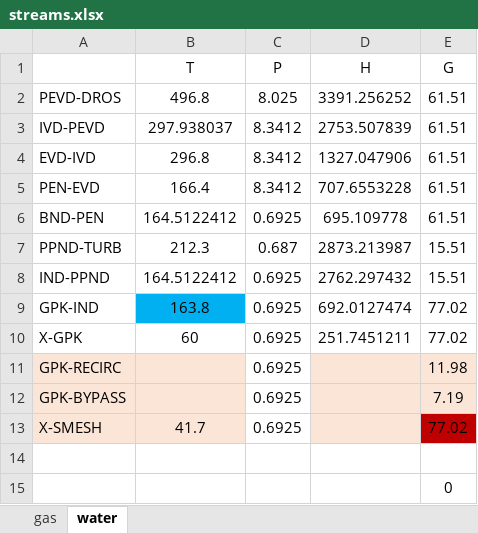
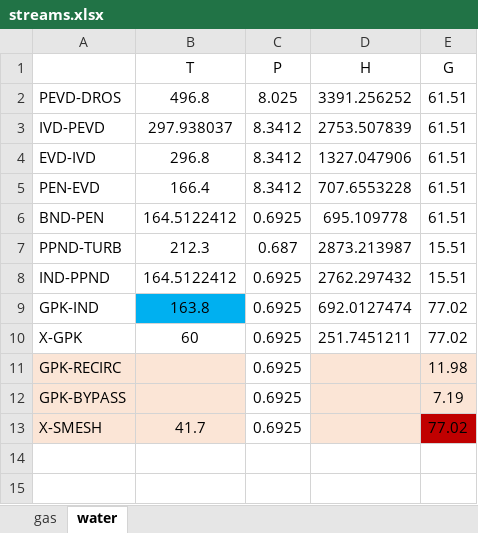
Before and after one commit to maksimovia/GZ, an Excel workbook: streams.xlsx, sheet water, drawn as a sheet; values as stored, in another font and other column widths than the file's, no borders; the diff names each change by its address in the sheet, - before the commit and + after, or states it on an @@ line.

```diff
--- a/streams.xlsx (sheet water)
+++ b/streams.xlsx (sheet water)
-row 14: (empty)
-row 15:  |  |  |  | 0
```
Also changed, not shown: streams0.xlsx, 1 other file.
